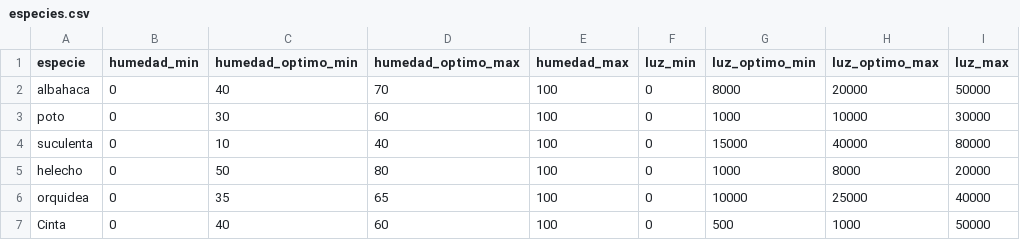
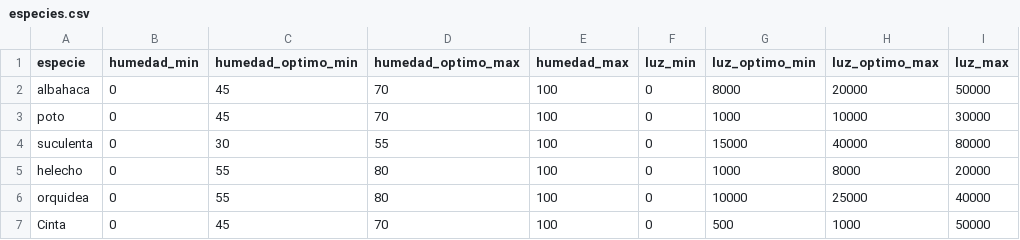
Before and after one commit to DiegoRCasallas/Arq_software_proyecto, a CSV file: backend/infraestructura/persistencia/especies.csv, drawn as a sheet; only a part is shown; the diff names each change by its address in the sheet, - before the commit and + after, or states it on an @@ line.

Commit message:
Adjust optimal values for plant species in CSV
Updated humidity and light optimal values for several species.

```diff
--- a/backend/infraestructura/persistencia/especies.csv
+++ b/backend/infraestructura/persistencia/especies.csv
-C2 (humedad_optimo_min): 40
+C2 (humedad_optimo_min): 45
-C3 (humedad_optimo_min): 30
+C3 (humedad_optimo_min): 45
-D3 (humedad_optimo_max): 60
+D3 (humedad_optimo_max): 70
-C4 (humedad_optimo_min): 10
+C4 (humedad_optimo_min): 30
-D4 (humedad_optimo_max): 40
+D4 (humedad_optimo_max): 55
-C5 (humedad_optimo_min): 50
+C5 (humedad_optimo_min): 55
-C6 (humedad_optimo_min): 35
+C6 (humedad_optimo_min): 55
-D6 (humedad_optimo_max): 65
+D6 (humedad_optimo_max): 80
-C7 (humedad_optimo_min): 40
+C7 (humedad_optimo_min): 45
-D7 (humedad_optimo_max): 60
+D7 (humedad_optimo_max): 70
```
